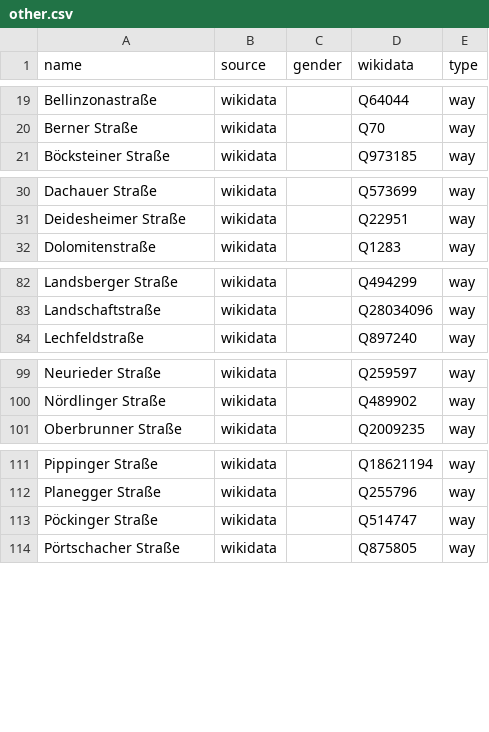
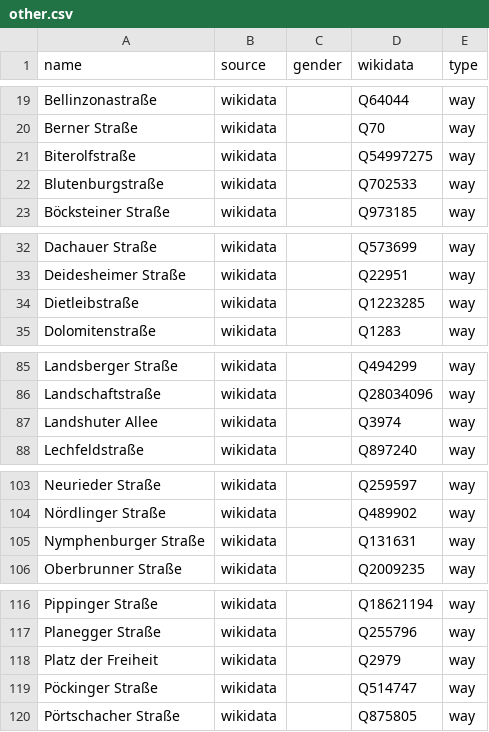
Before and after one commit to EqualStreetNames/equalstreetnames-munich, a CSV file: data/other.csv, drawn as a sheet; only a part is shown, gaps mark what is left out; the diff covers the shown part only; the diff names each change by its address in the sheet, - before the commit and + after, or states it on an @@ line.

```diff
--- a/data/other.csv
+++ b/data/other.csv
+row 21: Biterolfstraße | wikidata |  | Q54997275 | way
+row 22: Blutenburgstraße | wikidata |  | Q702533 | way
+row 34: Dietleibstraße | wikidata |  | Q1223285 | way
+row 87: Landshuter Allee | wikidata |  | Q3974 | way
+row 105: Nymphenburger Straße | wikidata |  | Q131631 | way
+row 118: Platz der Freiheit | wikidata |  | Q2979 | way
```
Also changed, not shown: 3 added rows, 8 removed rows and 1 edited cell elsewhere in this file, data/gender.csv, 4 other files.
